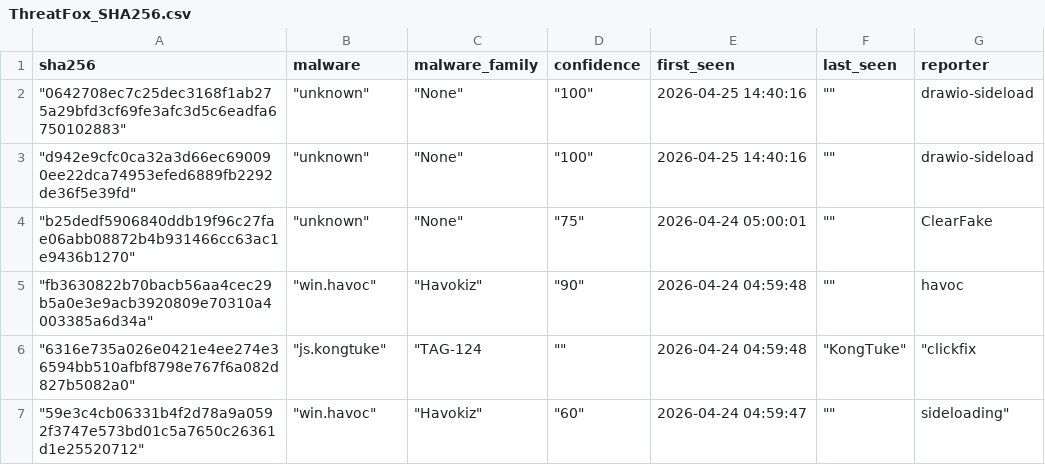
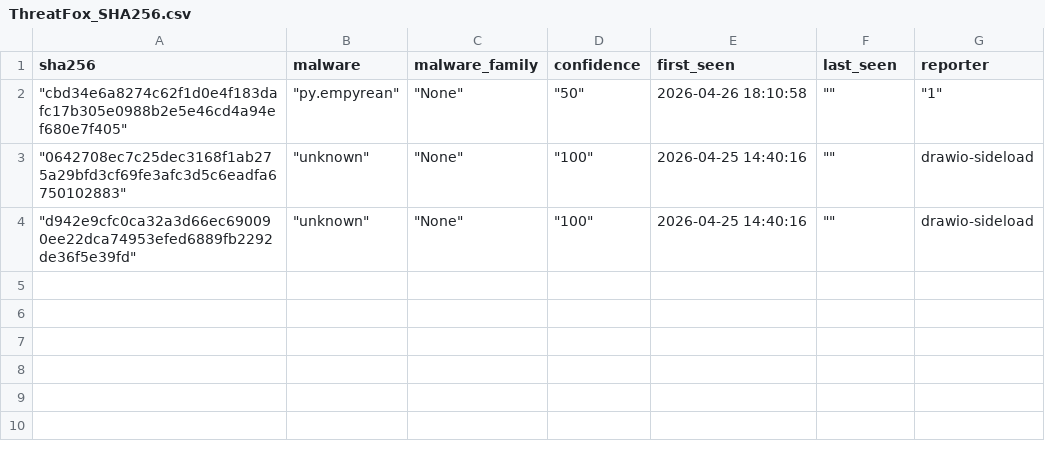
Before and after one commit to CyberArk0961/Threat-Fox-SHA256, a CSV file: output/ThreatFox_SHA256.csv, drawn as a sheet; removed rows and columns are numbered as before the commit, all else as after; the diff names each change by its address in the sheet, - before the commit and + after, or states it on an @@ line.

```diff
--- a/output/ThreatFox_SHA256.csv
+++ b/output/ThreatFox_SHA256.csv
+row 2: "cbd34e6a8274c62f1d0e4f183dafc17b305e0988b2e5e46cd4a94ef680e7f405" | "py.empyrean" | "None" | "50" | 2026-04-26 18:10:58 | "" | "1"
-row 4: "b25dedf5906840ddb19f96c27fae06abb08872b4b931466cc63ac1e9436b1270" | "unknown" | "None" | "75" | 2026-04-24 05:00:01 | "" | ClearFake
-row 5: "fb3630822b70bacb56aa4cec29b5a0e3e9acb3920809e70310a4003385a6d34a" | "win.havoc" | "Havokiz" | "90" | 2026-04-24 04:59:48 | "" | havoc
-row 6: "6316e735a026e0421e4ee274e36594bb510afbf8798e767f6a082d827b5082a0" | "js.kongtuke" | "TAG-124 | "" | 2026-04-24 04:59:48 | "KongTuke" | "clickfix
-row 7: "59e3c4cb06331b4f2d78a9a0592f3747e573bd01c5a7650c26361d1e25520712" | "win.havoc" | "Havokiz" | "60" | 2026-04-24 04:59:47 | "" | sideloading"
```
